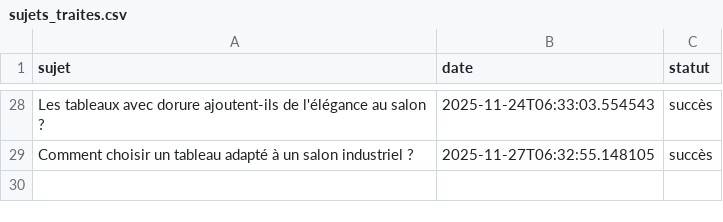
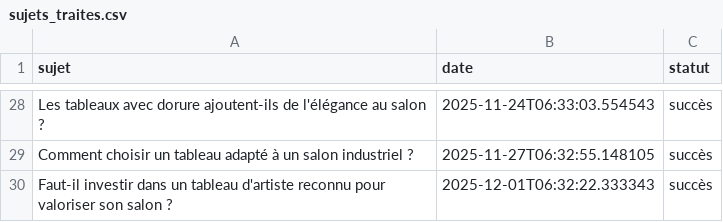
Before and after one commit to Metalosmose21/Salon-1, a CSV file: sujets_traites.csv, drawn as a sheet; only a part is shown, gaps mark what is left out; the diff names each change by its address in the sheet, - before the commit and + after, or states it on an @@ line.

```diff
--- a/sujets_traites.csv
+++ b/sujets_traites.csv
+row 30: Faut-il investir dans un tableau d'artiste reconnu pour valoriser son salon ? | 2025-12-01T06:32:22.333343 | succès
```
Also changed, not shown: sujets.csv.
